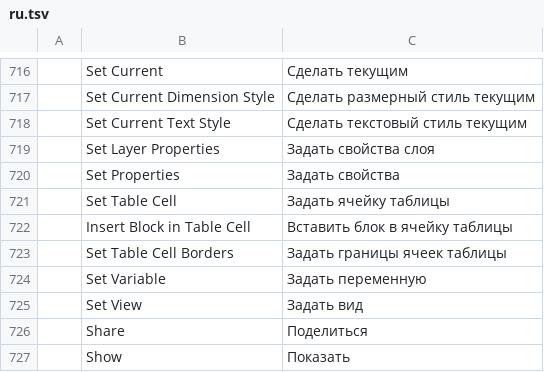
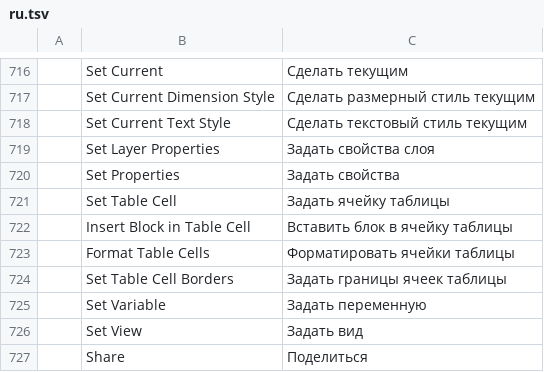
Before and after one commit to asimfali/cadcraft, a TSV file: crates/ui-egui/src/i18n/ru.tsv, drawn as a sheet; only a part is shown, gaps mark what is left out; the shorter side is filled out with more unchanged rows.

```diff
--- a/crates/ui-egui/src/i18n/ru.tsv
+++ b/crates/ui-egui/src/i18n/ru.tsv
@@ -722,2 +722,3 @@
 	Insert Block in Table Cell	Вставить блок в ячейку таблицы
+	Format Table Cells	Форматировать ячейки таблицы
 	Set Table Cell Borders	Задать границы ячеек таблицы
```
Also changed, not shown: crates/ui-egui/src/i18n/uk.tsv, 8 other files.
